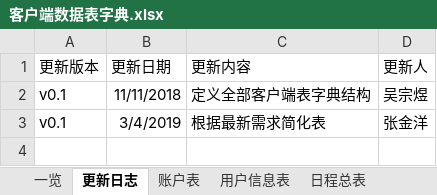
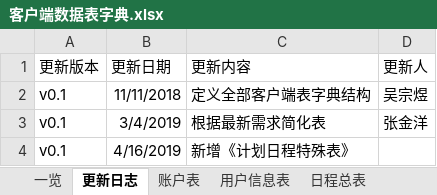
Before and after one commit to XJ-GTD/GTD2, an Excel workbook: A-开发相关文档素材/6.二期文档/客户端数据表字典.xlsx, sheet 更新日志, drawn as a sheet; values as stored, in another font and other column widths than the file's, no borders; the diff names each change by its address in the sheet, - before the commit and + after, or states it on an @@ line.

```diff
--- a/A-开发相关文档素材/6.二期文档/客户端数据表字典.xlsx (sheet 更新日志)
+++ b/A-开发相关文档素材/6.二期文档/客户端数据表字典.xlsx (sheet 更新日志)
+row 4: v0.1 | 4/16/2019 | 新增《计划日程特殊表》
```
Also changed, not shown: sheet 一览, other sheet tabs.
